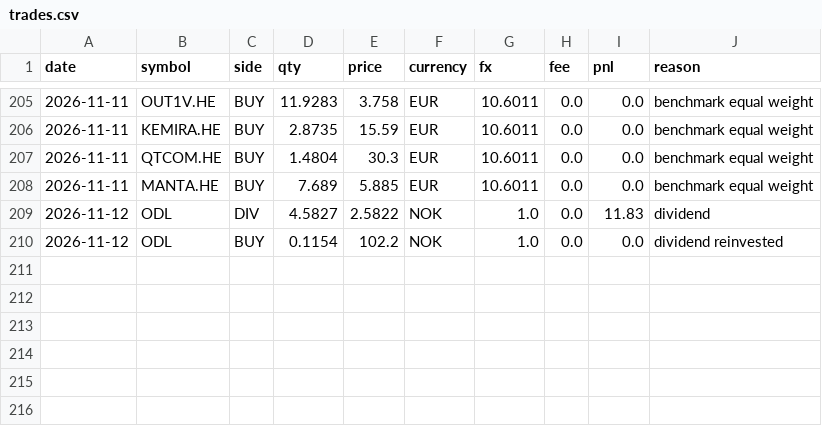
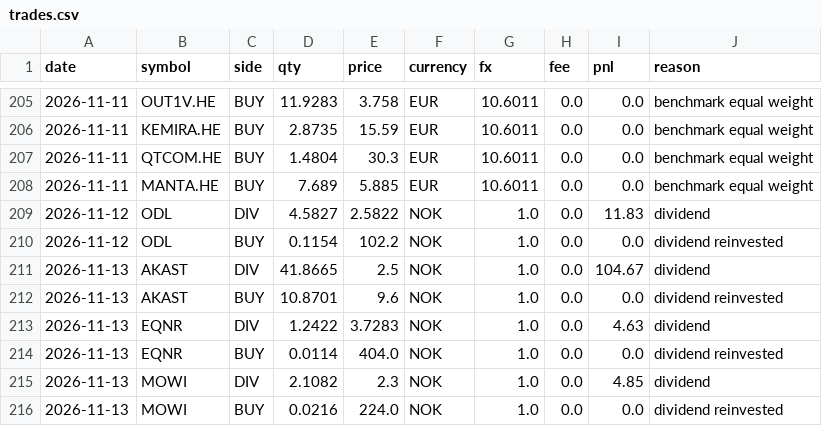
Before and after one commit to Antennmast/ai-trading-engine, a CSV file: state/referanse/trades.csv, drawn as a sheet; only a part is shown, gaps mark what is left out.

```diff
--- a/state/referanse/trades.csv
+++ b/state/referanse/trades.csv
@@ -210 +210,7 @@ date,symbol,side,qty,price,currency,fx,fee,pnl,reason
 2026-11-12,ODL,BUY,0.1154,102.2,NOK,1.0,0.0,0.0,dividend reinvested
+2026-11-13,AKAST,DIV,41.8665,2.5,NOK,1.0,0.0,104.67,dividend
+2026-11-13,AKAST,BUY,10.8701,9.6,NOK,1.0,0.0,0.0,dividend reinvested
+2026-11-13,EQNR,DIV,1.2422,3.7283,NOK,1.0,0.0,4.63,dividend
+2026-11-13,EQNR,BUY,0.0114,404.0,NOK,1.0,0.0,0.0,dividend reinvested
+2026-11-13,MOWI,DIV,2.1082,2.3,NOK,1.0,0.0,4.85,dividend
+2026-11-13,MOWI,BUY,0.0216,224.0,NOK,1.0,0.0,0.0,dividend reinvested
```
Also changed, not shown: signals/llm_scores.csv, state/dagshandel/trades.csv, 31 other files.
